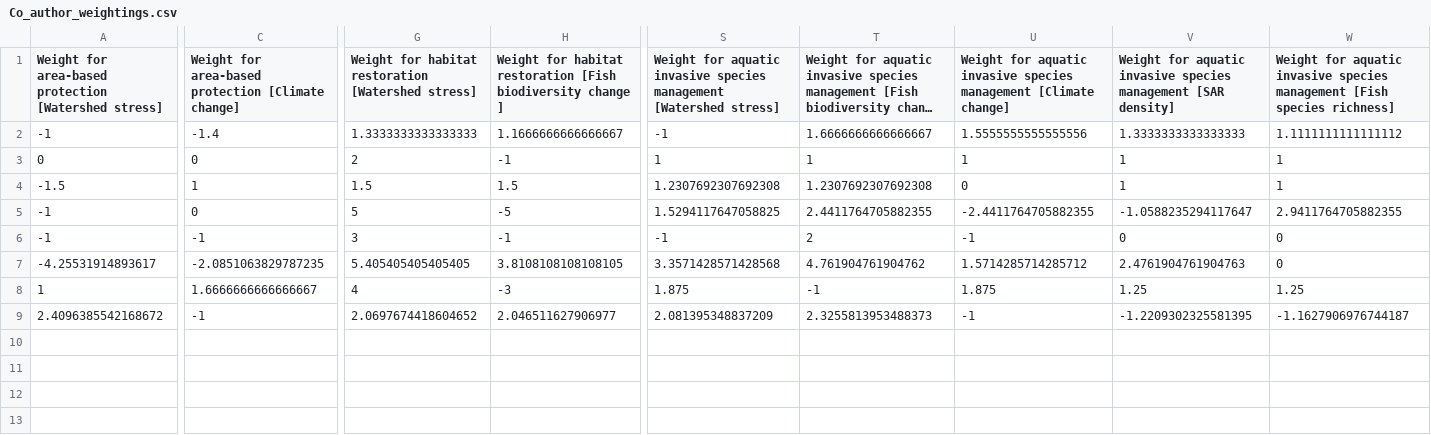
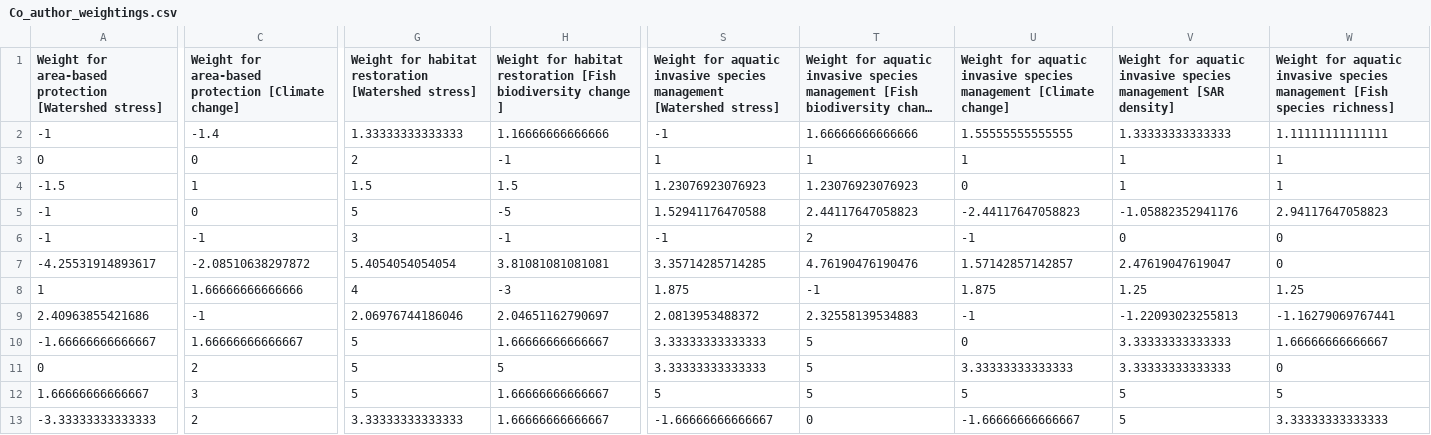
Before and after one commit to ChuFishEcologyLab/Watershed_prioritization, a CSV file: inst/extdata/H6_Canada/Co_author_weightings.csv, drawn as a sheet; only a part is shown, gaps mark what is left out; long unchanged cells end in …; removed rows and columns are numbered as before the commit, all else as after; rows hold the shown columns only; the diff covers the shown part only; the diff names each change by its address in the sheet, - before the commit and + after, or states it on an @@ line.

```diff
--- a/inst/extdata/H6_Canada/Co_author_weightings.csv
+++ b/inst/extdata/H6_Canada/Co_author_weightings.csv
-G2: 1.3333333333333333
+G2: 1.33333333333333
-H2: 1.1666666666666667
+H2: 1.16666666666666
-T2: 1.6666666666666667
+T2: 1.66666666666666
-U2: 1.5555555555555556
+U2: 1.55555555555555
-V2: 1.3333333333333333
+V2: 1.33333333333333
-W2: 1.1111111111111112
+W2: 1.11111111111111
-S4: 1.2307692307692308
+S4: 1.23076923076923
-T4: 1.2307692307692308
+T4: 1.23076923076923
-S5: 1.5294117647058825
+S5: 1.52941176470588
-T5: 2.4411764705882355
+T5: 2.44117647058823
-U5: -2.4411764705882355
+U5: -2.44117647058823
-V5: -1.0588235294117647
+V5: -1.05882352941176
-W5: 2.9411764705882355
+W5: 2.94117647058823
-C7: -2.0851063829787235
+C7: -2.08510638297872
-G7: 5.405405405405405
+G7: 5.4054054054054
-H7: 3.8108108108108105
+H7: 3.81081081081081
-S7: 3.3571428571428568
+S7: 3.35714285714285
-T7: 4.761904761904762
+T7: 4.76190476190476
-U7: 1.5714285714285712
+U7: 1.57142857142857
-V7: 2.4761904761904763
+V7: 2.47619047619047
-C8: 1.6666666666666667
+C8: 1.66666666666666
-row 9: 2.4096385542168672 | -1 | 2.0697674418604652 | 2.046511627906977 | 2.081395348837209 | 2.3255813953488373 | -1 | -1.2209302325581395 | -1.1627906976744187
+row 9: 2.40963855421686 | -1 | 2.06976744186046 | 2.04651162790697 | 2.0813953488372 | 2.32558139534883 | -1 | -1.22093023255813 | -1.16279069767441
+row 10: -1.66666666666667 | 1.66666666666667 | 5 | 1.66666666666667 | 3.33333333333333 | 5 | 0 | 3.33333333333333 | 1.66666666666667
+row 11: 0 | 2 | 5 | 5 | 3.33333333333333 | 5 | 3.33333333333333 | 3.33333333333333 | 0
+row 12: 1.66666666666667 | 3 | 5 | 1.66666666666667 | 5 | 5 | 5 | 5 | 5
+row 13: -3.33333333333333 | 2 | 3.33333333333333 | 1.66666666666667 | -1.66666666666667 | 0 | -1.66666666666667 | 5 | 3.33333333333333
```
Also changed, not shown: 10 edited cells elsewhere in this file, 19 other files.
